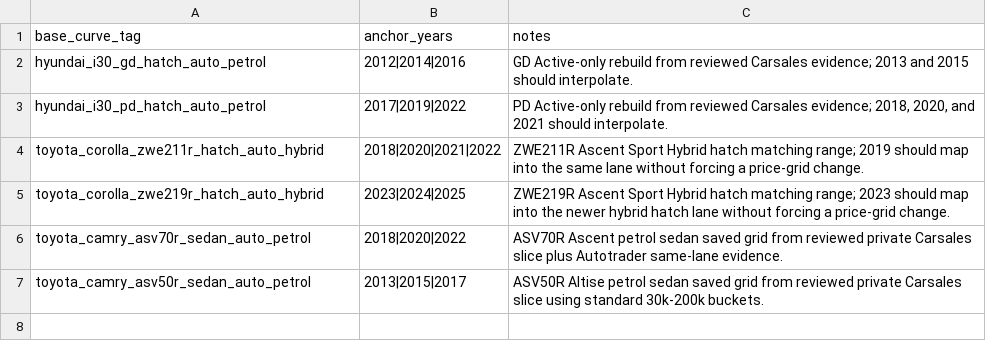
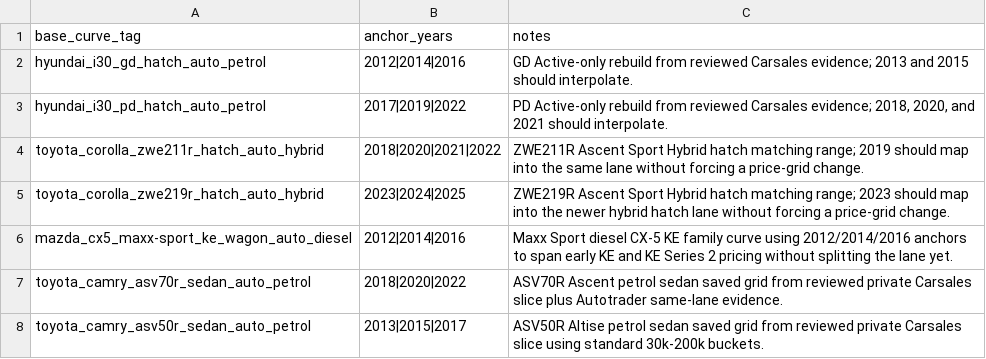
Before and after one commit to fallen-pc/autosniper, a CSV file: config/curve_anchor_overrides_v2.csv, drawn as a sheet; the diff names each change by its address in the sheet, - before the commit and + after, or states it on an @@ line.

```diff
--- a/config/curve_anchor_overrides_v2.csv
+++ b/config/curve_anchor_overrides_v2.csv
+row 6: mazda_cx5_maxx-sport_ke_wagon_auto_diesel | 2012|2014|2016 | Maxx Sport diesel CX-5 KE family curve using 2012/2014/2016 anchors to span early KE and KE Series 2 pricing without splitting the lane yet.
```
Also changed, not shown: CSV_data/restricted/curves.csv, CSV_data/restricted/versions/curves_manifest.csv, 8 other files.
